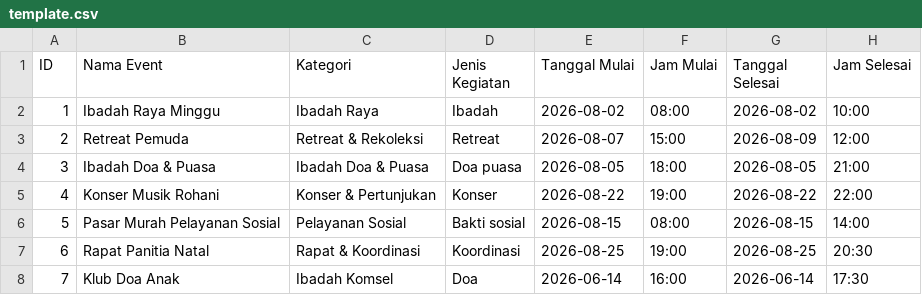
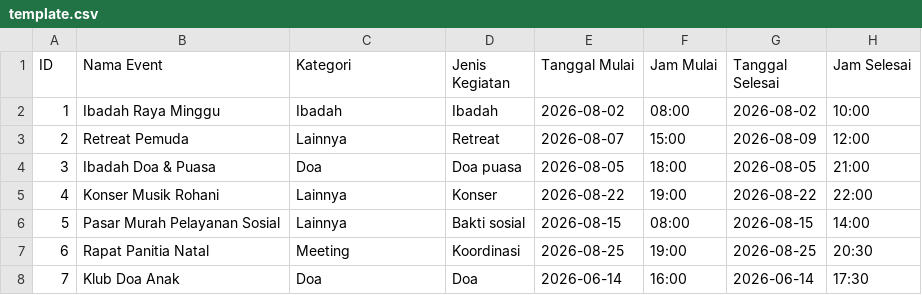
Before and after one commit to kamediapublikasi-boop/infodatacenter, a CSV file: template.csv, drawn as a sheet; only a part is shown; the diff names each change by its address in the sheet, - before the commit and + after, or states it on an @@ line.

Commit message:
Kategori kegiatan disederhanakan jadi 7 pilihan
- CAT_COLORS: Ibadah, Kelompok Sel/ Pemuridan, Latihan/ Training/ Kelas,
  Doa, Meeting, Pemberkatan Nikah, Lainnya (+ warna baru).
- waClassify: buang loop 'nama kategori ada di teks' (nama pendek saling
  substring -> hasil order-dependent/salah), ganti map kata kunci khusus->umum
  (komsel/pemuridan; meeting/rapat/pertemuan/evaluasi/koordinasi;
  doa/ukupan/mezbah/puasa/pondok daud; pemberkatan/nikah/wedding;
  latihan/training/kelas/poco/audisi/som; ibadah/worship/kebaktian/sekolah
  minggu/kids/ira); default Lainnya.
- Migrasi 104 event existing via CASE pola nama: 41 Latihan, 21 Kelompok Sel,
  19 Ibadah, 13 Doa, 9 Meeting, 1 Pemberkatan Nikah, 0 Lainnya.
- 'Lainnya' kini opsi nyata (CAT_COLORS + select review WA) -> non-detected
  tidak lagi default ke opsi pertama.
- Contoh #waHint + template.csv disesuaikan. Cache-buster app.js?v=8.
- Diuji: 25 kasus waClassify PASS + sampel WA 5 event tetap benar.

```diff
--- a/template.csv
+++ b/template.csv
-C2 (Kategori): Ibadah Raya
+C2 (Kategori): Ibadah
-C3 (Kategori): Retreat & Rekoleksi
+C3 (Kategori): Lainnya
-C4 (Kategori): Ibadah Doa & Puasa
+C4 (Kategori): Doa
-C5 (Kategori): Konser & Pertunjukan
+C5 (Kategori): Lainnya
-C6 (Kategori): Pelayanan Sosial
+C6 (Kategori): Lainnya
-C7 (Kategori): Rapat & Koordinasi
+C7 (Kategori): Meeting
-C8 (Kategori): Ibadah Komsel
+C8 (Kategori): Doa
```
Also changed, not shown: 4 other files.
